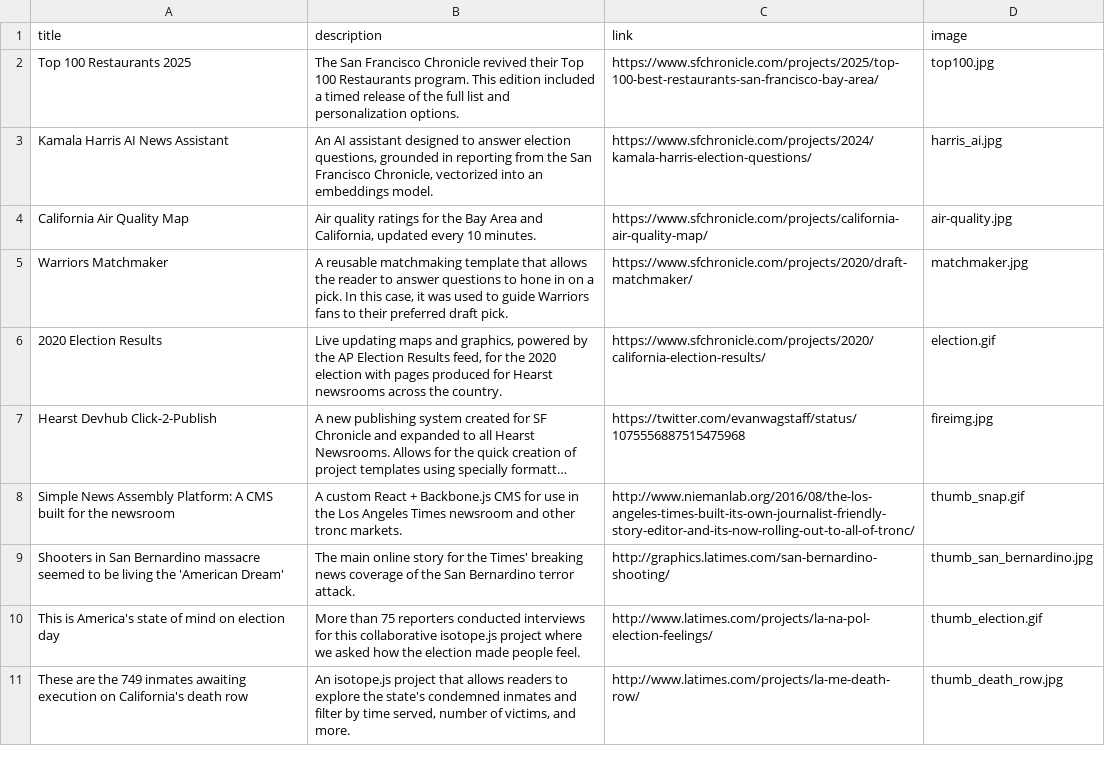
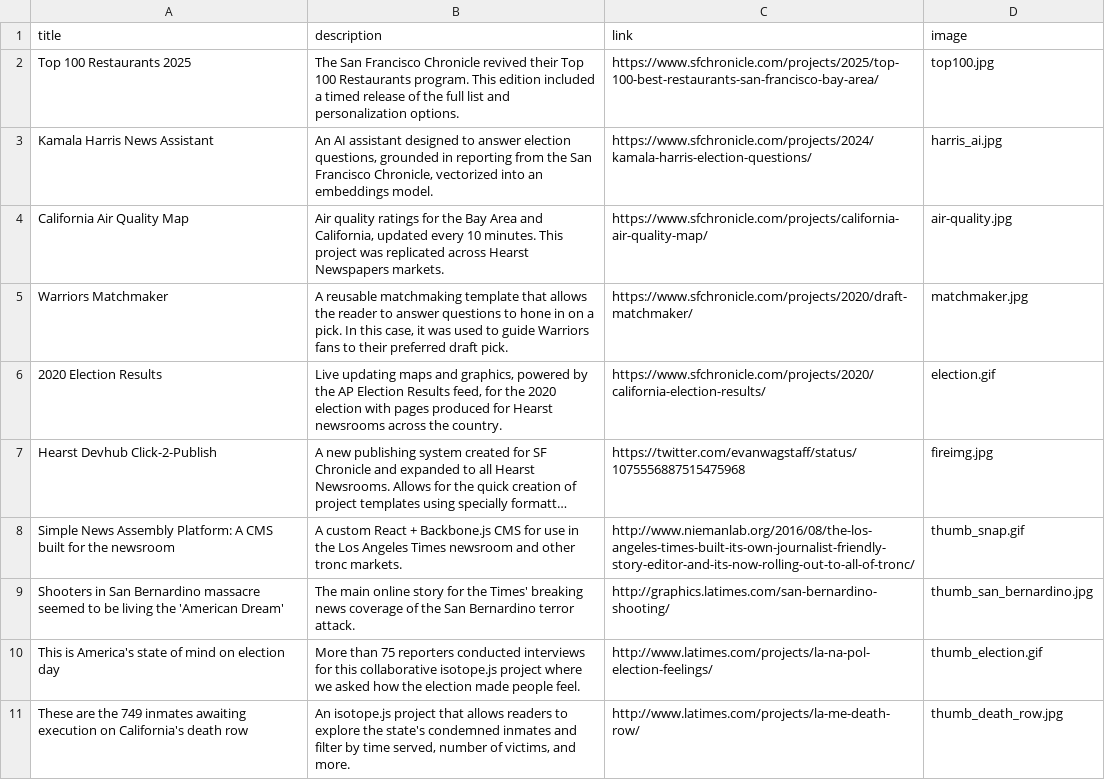
Before and after one commit to ewagstaff/ewagstaff.github.io, a CSV file: data.csv, drawn as a sheet; only a part is shown; long unchanged cells end in ….

Commit message:
Update data.csv

```diff
--- a/data.csv
+++ b/data.csv
@@ -2,4 +2,4 @@ title,description,link,image
 Top 100 Restaurants 2025,"The San Francisco Chronicle revived their Top 100 Restaurants program. This edition included a timed release of the full list and personalization options.",https://www.sfchronicle.com/projects/2025/top-100-best-restaurants-san-francisco-bay-area/,top100.jpg
-Kamala Harris AI News Assistant,"An AI assistant designed to answer election questions, grounded in reporting from the San Francisco Chronicle, vectorized into an embeddings model.",https://www.sfchronicle.com/projects/2024/kamala-harris-election-questions/,harris_ai.jpg
-California Air Quality Map,"Air quality ratings for the Bay Area and California, updated every 10 minutes.",https://www.sfchronicle.com/projects/california-air-quality-map/,air-quality.jpg
+Kamala Harris News Assistant,"An AI assistant designed to answer election questions, grounded in reporting from the San Francisco Chronicle, vectorized into an embeddings model.",https://www.sfchronicle.com/projects/2024/kamala-harris-election-questions/,harris_ai.jpg
+California Air Quality Map,"Air quality ratings for the Bay Area and California, updated every 10 minutes. This project was replicated across Hearst Newspapers markets.",https://www.sfchronicle.com/projects/california-air-quality-map/,air-quality.jpg
 Warriors Matchmaker,"A reusable matchmaking template that allows the reader to answer questions to hone in on a pick. In this case, it was used to guide Warriors fans to their preferred draft pick.",https://www.sfchronicle.com/projects/2020/draft-matchmaker/,matchmaker.jpg
```
